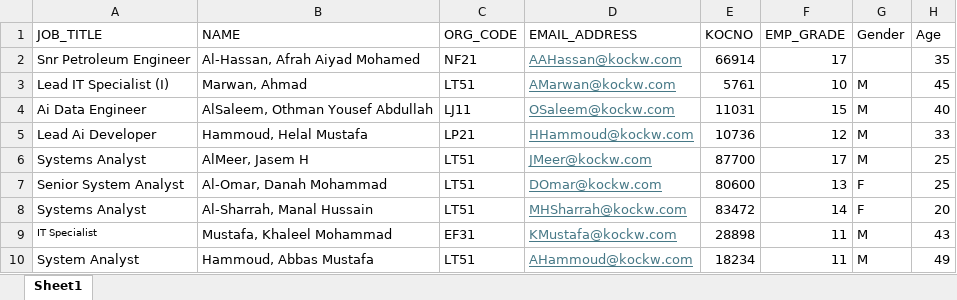
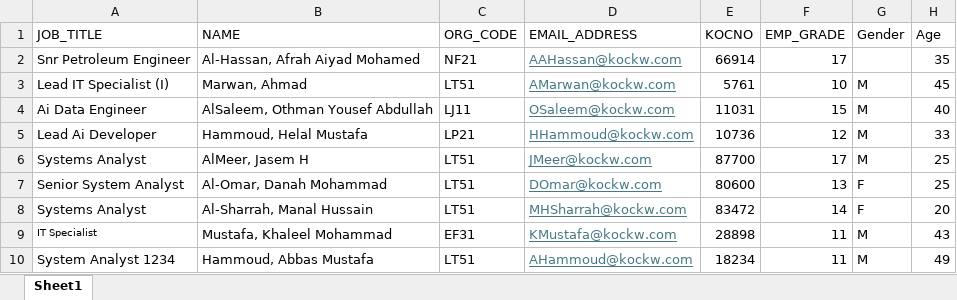
Before and after one commit to hhammoud1/UserContext, an Excel workbook: UsersContext.xlsx, sheet Sheet1, drawn as a sheet; only a part is shown; values as stored, in another font and other column widths than the file's, no borders; table styles not drawn; the diff names each change by its address in the sheet, - before the commit and + after, or states it on an @@ line.

Commit message:
Add files via upload

```diff
--- a/UsersContext.xlsx (sheet Sheet1)
+++ b/UsersContext.xlsx (sheet Sheet1)
-A10 (JOB_TITLE): System Analyst
+A10 (JOB_TITLE): System Analyst 1234
```
